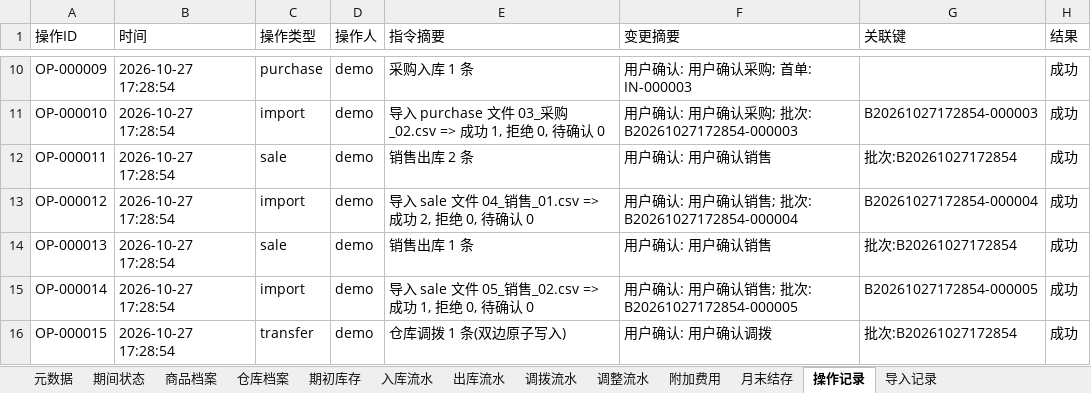
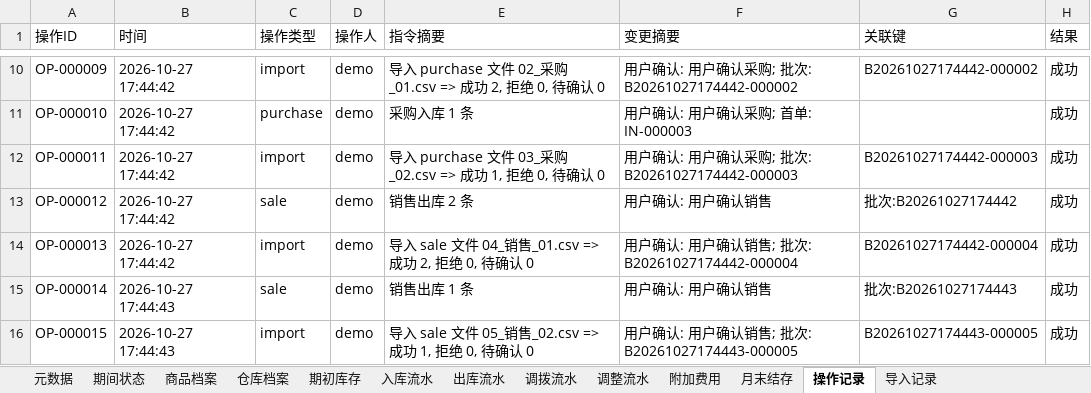
Before and after one commit to boboty/Skills, an Excel workbook: examples/demo/output/进销存台账.xlsx, sheet 操作记录, drawn as a sheet; only a part is shown, gaps mark what is left out; values as stored, in another font and other column widths than the file's, no borders; the diff covers the shown part only; the diff names each change by its address in the sheet, - before the commit and + after, or states it on an @@ line.

```diff
--- a/examples/demo/output/进销存台账.xlsx (sheet 操作记录)
+++ b/examples/demo/output/进销存台账.xlsx (sheet 操作记录)
-B10:B14 (时间): 2026-10-27 17:28:54
+B10:B14 (时间): 2026-10-27 17:44:42
-C10 (操作类型): purchase
+C10 (操作类型): import
-E10 (指令摘要): 采购入库 1 条
+E10 (指令摘要): 导入 purchase 文件 02_采购_01.csv => 成功 2, 拒绝 0, 待确认 0
-F10 (变更摘要): 用户确认: 用户确认采购; 首单: IN-000003
+F10 (变更摘要): 用户确认: 用户确认采购; 批次: B20261027174442-000002
-G10 (关联键): (empty)
+G10 (关联键): B20261027174442-000002
-C11 (操作类型): import
+C11 (操作类型): purchase
-E11 (指令摘要): 导入 purchase 文件 03_采购_02.csv => 成功 1, 拒绝 0, 待确认 0
+E11 (指令摘要): 采购入库 1 条
-F11 (变更摘要): 用户确认: 用户确认采购; 批次: B20261027172854-000003
+F11 (变更摘要): 用户确认: 用户确认采购; 首单: IN-000003
-G11 (关联键): B20261027172854-000003
+G11 (关联键): (empty)
-C12 (操作类型): sale
+C12 (操作类型): import
-E12 (指令摘要): 销售出库 2 条
+E12 (指令摘要): 导入 purchase 文件 03_采购_02.csv => 成功 1, 拒绝 0, 待确认 0
-F12 (变更摘要): 用户确认: 用户确认销售
+F12 (变更摘要): 用户确认: 用户确认采购; 批次: B20261027174442-000003
-G12 (关联键): 批次:B20261027172854
+G12 (关联键): B20261027174442-000003
-C13 (操作类型): import
+C13 (操作类型): sale
-E13 (指令摘要): 导入 sale 文件 04_销售_01.csv => 成功 2, 拒绝 0, 待确认 0
+E13 (指令摘要): 销售出库 2 条
-F13 (变更摘要): 用户确认: 用户确认销售; 批次: B20261027172854-000004
+F13 (变更摘要): 用户确认: 用户确认销售
-G13 (关联键): B20261027172854-000004
+G13 (关联键): 批次:B20261027174442
-C14 (操作类型): sale
+C14 (操作类型): import
-E14 (指令摘要): 销售出库 1 条
+E14 (指令摘要): 导入 sale 文件 04_销售_01.csv => 成功 2, 拒绝 0, 待确认 0
-F14 (变更摘要): 用户确认: 用户确认销售
+F14 (变更摘要): 用户确认: 用户确认销售; 批次: B20261027174442-000004
-G14 (关联键): 批次:B20261027172854
+G14 (关联键): B20261027174442-000004
-B15:B16 (时间): 2026-10-27 17:28:54
+B15:B16 (时间): 2026-10-27 17:44:43
-C15 (操作类型): import
+C15 (操作类型): sale
-E15 (指令摘要): 导入 sale 文件 05_销售_02.csv => 成功 1, 拒绝 0, 待确认 0
+E15 (指令摘要): 销售出库 1 条
-F15 (变更摘要): 用户确认: 用户确认销售; 批次: B20261027172854-000005
+F15 (变更摘要): 用户确认: 用户确认销售
-G15 (关联键): B20261027172854-000005
+G15 (关联键): 批次:B20261027174443
-C16 (操作类型): transfer
+C16 (操作类型): import
-E16 (指令摘要): 仓库调拨 1 条(双边原子写入)
+E16 (指令摘要): 导入 sale 文件 05_销售_02.csv => 成功 1, 拒绝 0, 待确认 0
-F16 (变更摘要): 用户确认: 用户确认调拨
+F16 (变更摘要): 用户确认: 用户确认销售; 批次: B20261027174443-000005
-G16 (关联键): 批次:B20261027172854
+G16 (关联键): B20261027174443-000005
```
Also changed, not shown: 3 added rows and 89 edited cells elsewhere in this sheet, sheet 导入记录, sheet 月末结存, sheet 入库流水, sheet 出库流水, sheet 期初库存, sheet 仓库档案, 6 more sheets, examples/进销存台账模板.xlsx, 6 other files.
